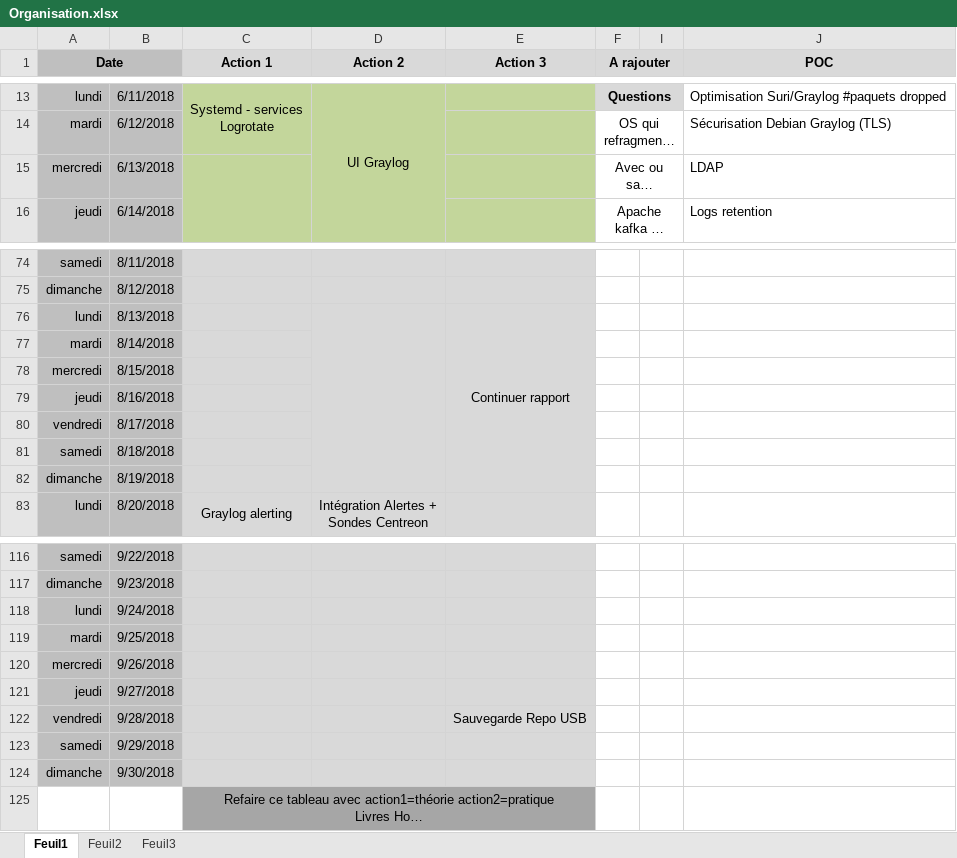
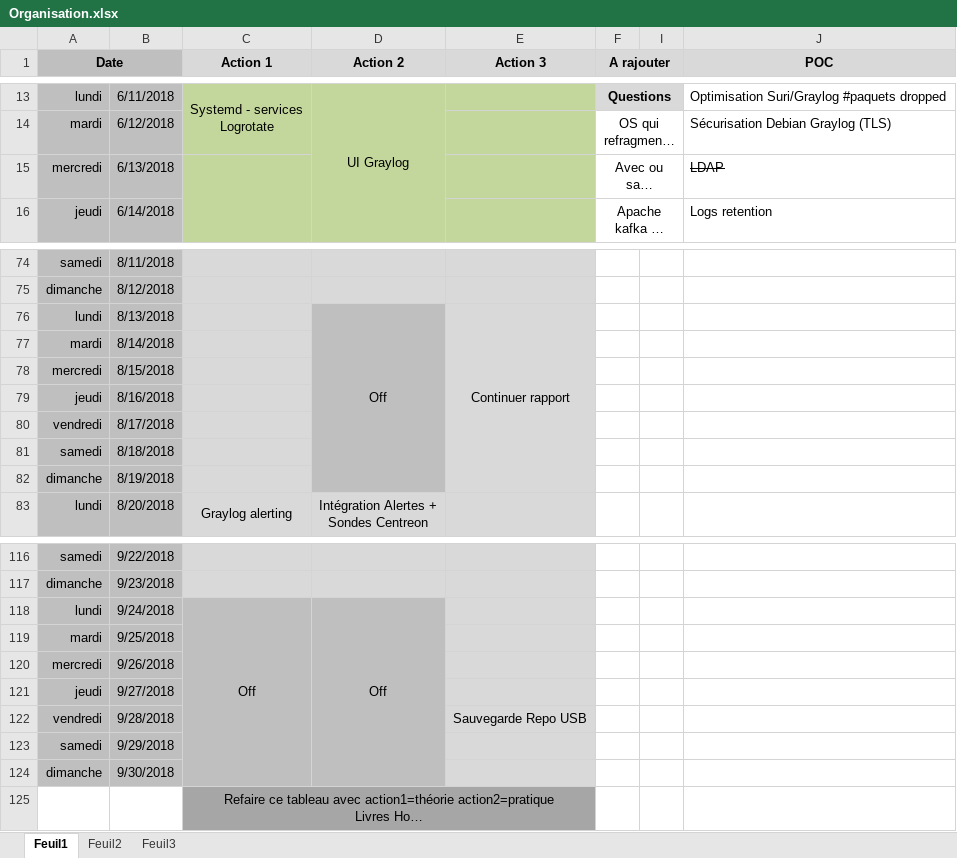
Before and after one commit to bruno-bettuzzi/Repo, an Excel workbook: Organisation.xlsx, sheet Feuil1, drawn as a sheet; only a part is shown, gaps mark what is left out; long unchanged cells end in …; values as stored, in another font and other column widths than the file's, no borders; the diff covers the shown part only; the diff names each change by its address in the sheet, - before the commit and + after, or states it on an @@ line.

```diff
--- a/Organisation.xlsx (sheet Feuil1)
+++ b/Organisation.xlsx (sheet Feuil1)
-J15 strikethrough: off
+J15 strikethrough: on
-D76 (Action 2): (empty)
+D76 (Action 2): Off
-D76:D82 fill: #D9D9D9
+D76:D82 fill: #BFBFBF
-C118 (Action 1): (empty)
+C118 (Action 1): Off
-C118:D124 fill: #D9D9D9
+C118:D124 fill: #BFBFBF
+C118:C124 merged
-D118 (Action 2): (empty)
+D118 (Action 2): Off
+D118:D124 merged
```
Also changed, not shown: 3 edited cells, cell formats and merged cells elsewhere in this sheet, 3 other files.
